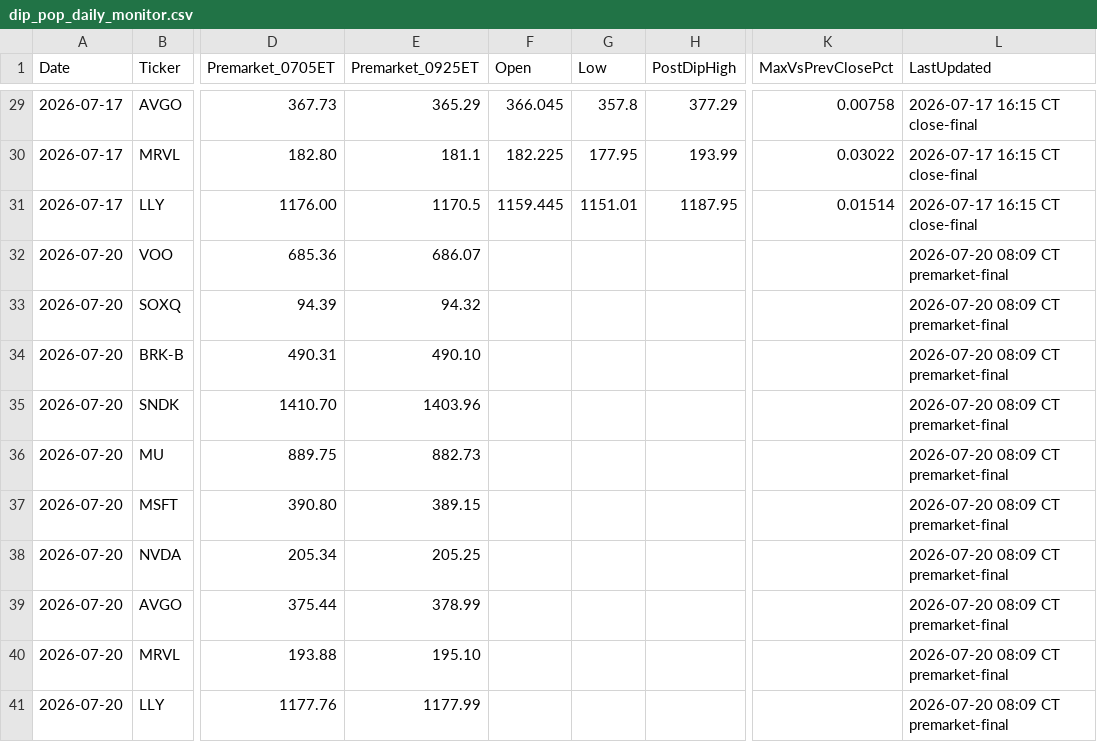
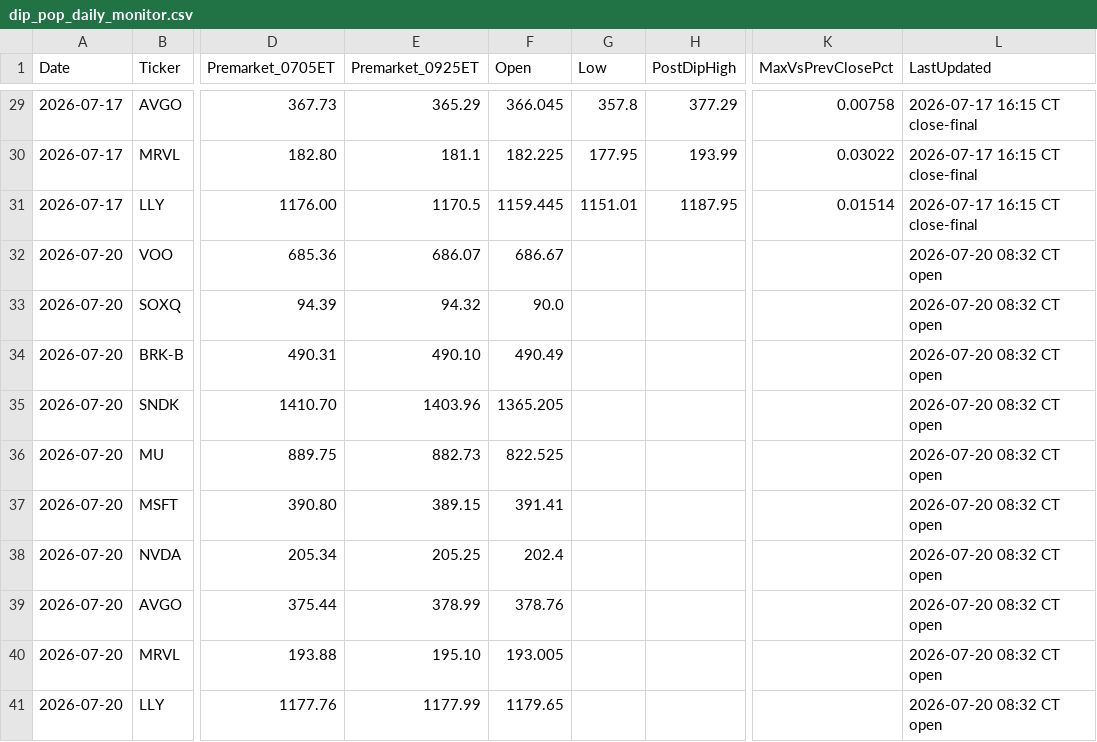
Before and after one commit to PVega007/stock-dashboard, a CSV file: dip_pop_daily_monitor.csv, drawn as a sheet; only a part is shown, gaps mark what is left out; the diff names each change by its address in the sheet, - before the commit and + after, or states it on an @@ line.

```diff
--- a/dip_pop_daily_monitor.csv
+++ b/dip_pop_daily_monitor.csv
-F32 (Open): (empty)
+F32 (Open): 686.67
-L32:L41 (LastUpdated): 2026-07-20 08:09 CT premarket-final
+L32:L41 (LastUpdated): 2026-07-20 08:32 CT open
-F33 (Open): (empty)
+F33 (Open): 90.0
-F34 (Open): (empty)
+F34 (Open): 490.49
-F35 (Open): (empty)
+F35 (Open): 1365.205
-F36 (Open): (empty)
+F36 (Open): 822.525
-F37 (Open): (empty)
+F37 (Open): 391.41
-F38 (Open): (empty)
+F38 (Open): 202.4
-F39 (Open): (empty)
+F39 (Open): 378.76
-F40 (Open): (empty)
+F40 (Open): 193.005
-F41 (Open): (empty)
+F41 (Open): 1179.65
```
Also changed, not shown: 2 other files.
